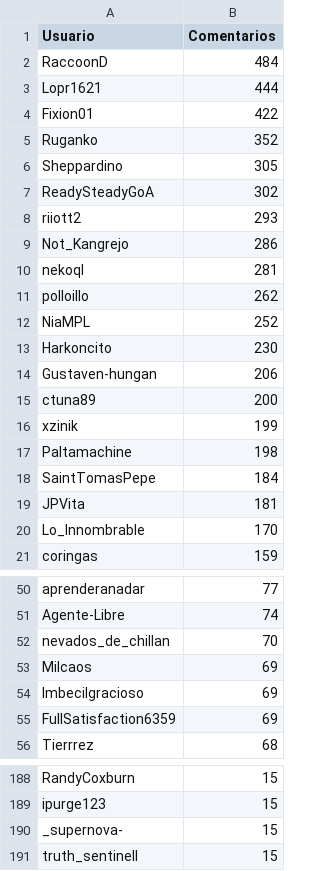
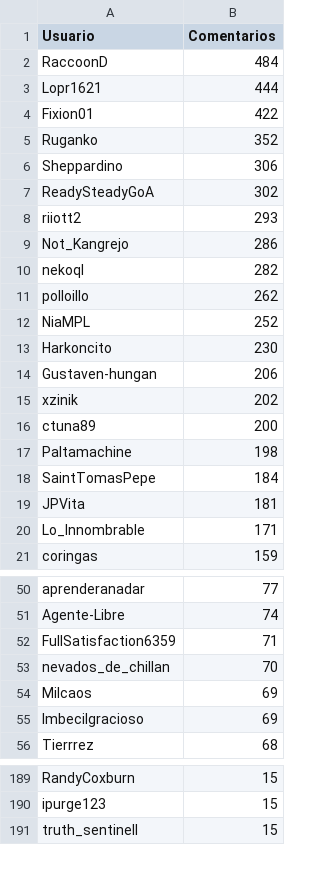
Before and after one commit to JPZV/rChileRandom-Bot, a CSV file: weekly/2022_26_comments.csv, drawn as a sheet; only a part is shown, gaps mark what is left out; the diff covers the shown part only.

```diff
--- a/weekly/2022_26_comments.csv
+++ b/weekly/2022_26_comments.csv
@@ -5,3 +5,3 @@ Fixion01,422
 Ruganko,352
-Sheppardino,305
+Sheppardino,306
 ReadySteadyGoA,302
@@ -9,3 +9,3 @@ riiott2,293
 Not_Kangrejo,286
-nekoql,281
+nekoql,282
 polloillo,262
@@ -14,4 +14,4 @@ Harkoncito,230
 Gustaven-hungan,206
+xzinik,202
 ctuna89,200
-xzinik,199
 Paltamachine,198
@@ -19,3 +19,3 @@ SaintTomasPepe,184
 JPVita,181
-Lo_Innombrable,170
+Lo_Innombrable,171
 coringas,159
@@ -51,2 +51,3 @@ aprenderanadar,77
 Agente-Libre,74
+FullSatisfaction6359,71
 nevados_de_chillan,70
@@ -54,3 +55,2 @@ Milcaos,69
 Imbecilgracioso,69
-FullSatisfaction6359,69
 Tierrrez,68
@@ -189,3 +190,2 @@ RandyCoxburn,15
 ipurge123,15
-_supernova-,15
 truth_sentinell,15
```
Also changed, not shown: 10 added rows, 7 removed rows and 1 edited cell elsewhere in this file, Users_comments.csv, 3 other files.
